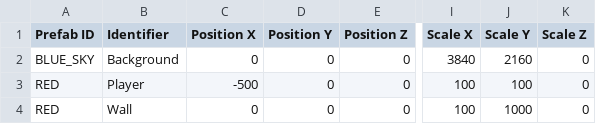
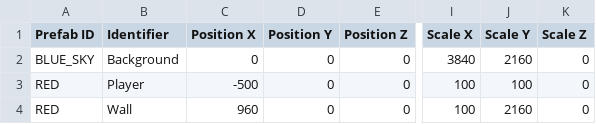
Before and after one commit to Silver1713/LittleMatchRepo, a CSV file: Sage/SageEngine/data/levels/level_1.csv, drawn as a sheet; only a part is shown, gaps mark what is left out; the diff names each change by its address in the sheet, - before the commit and + after, or states it on an @@ line.

Commit message:
Why is Level not in

```diff
--- a/Sage/SageEngine/data/levels/level_1.csv
+++ b/Sage/SageEngine/data/levels/level_1.csv
-C4 (Position X): 0
+C4 (Position X): 960
-J4 (Scale Y): 1000
+J4 (Scale Y): 2160
```
